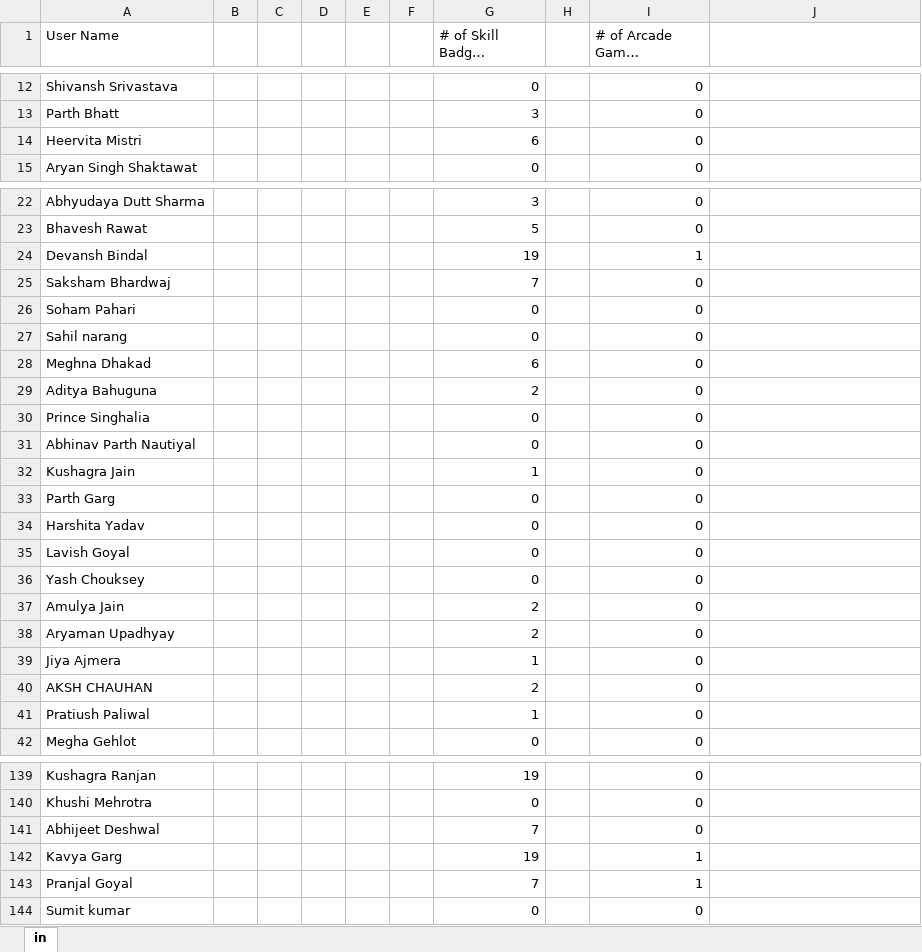
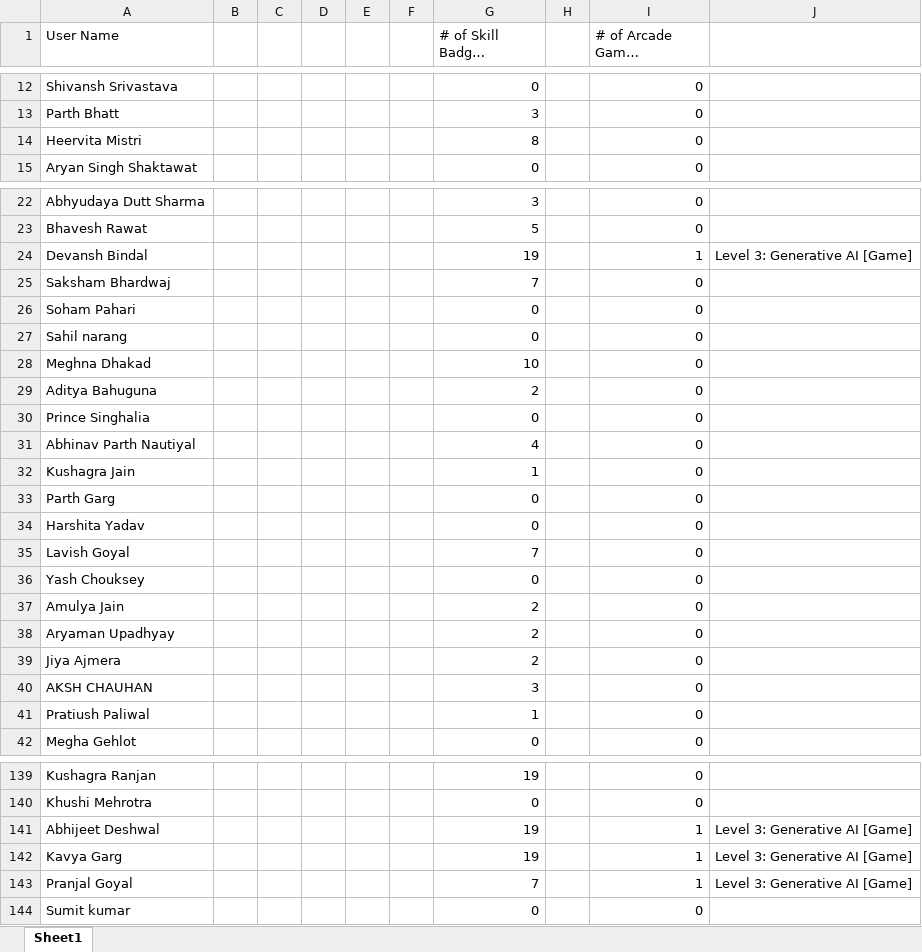
Before and after one commit to XPert007/gdglb, an Excel workbook: data.xlsx, sheet Sheet1, drawn as a sheet; only a part is shown, gaps mark what is left out; long unchanged cells end in …; values as stored, in another font and other column widths than the file's, no borders; the diff covers the shown part only; the diff names each change by its address in the sheet, - before the commit and + after, or states it on an @@ line.

```diff
--- a/data.xlsx (sheet Sheet1)
+++ b/data.xlsx (sheet Sheet1)
-sheet tab: in
+sheet tab: Sheet1
-G14 (# of Skill Badges Completed): 6
+G14 (# of Skill Badges Completed): 8
-J24: (empty)
+J24: Level 3: Generative AI [Game]
-G28 (# of Skill Badges Completed): 6
+G28 (# of Skill Badges Completed): 10
-G31 (# of Skill Badges Completed): 0
+G31 (# of Skill Badges Completed): 4
-G35 (# of Skill Badges Completed): 0
+G35 (# of Skill Badges Completed): 7
-G39 (# of Skill Badges Completed): 1
+G39 (# of Skill Badges Completed): 2
-G40 (# of Skill Badges Completed): 2
+G40 (# of Skill Badges Completed): 3
-G141 (# of Skill Badges Completed): 7
+G141 (# of Skill Badges Completed): 19
-I141 (# of Arcade Games Completed): 0
+I141 (# of Arcade Games Completed): 1
-J141:J143: (empty)
+J141:J143: Level 3: Generative AI [Game]
```
Also changed, not shown: 18 edited cells elsewhere in this sheet, 1 other file.
